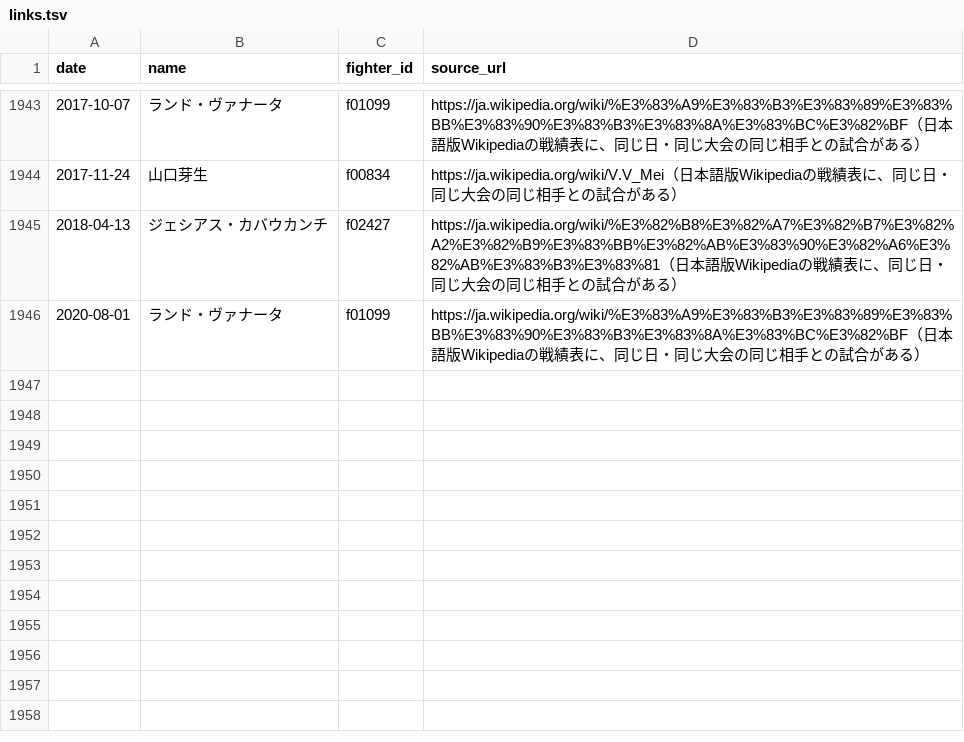
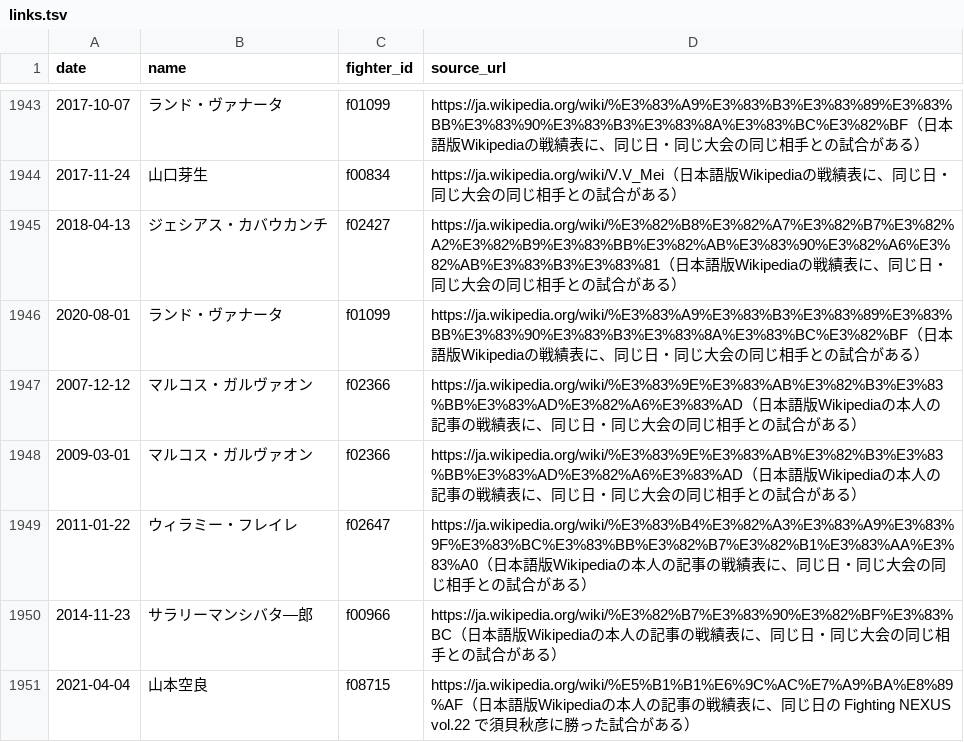
Before and after one commit to japan-mma-record/japan-mma-record.github.io, a TSV file: data/links.tsv, drawn as a sheet; only a part is shown, gaps mark what is left out.

```diff
--- a/data/links.tsv
+++ b/data/links.tsv
@@ -1946 +1946,6 @@ date	name	fighter_id	source_url
 2020-08-01	ランド・ヴァナータ	f01099	https://ja.wikipedia.org/wiki/%E3%83%A9%E3%83%B3%E3%83%89%E3%83%BB%E3%83%90%E3%83%B3%E3%83%8A%E3%83%BC%E3%82%BF（日本語版Wikipediaの戦績表に、同じ日・同じ大会の同じ相手との試合がある）
+2007-12-12	マルコス・ガルヴァオン	f02366	https://ja.wikipedia.org/wiki/%E3%83%9E%E3%83%AB%E3%82%B3%E3%83%BB%E3%83%AD%E3%82%A6%E3%83%AD（日本語版Wikipediaの本人の記事の戦績表に、同じ日・同じ大会の同じ相手との試合がある）
+2009-03-01	マルコス・ガルヴァオン	f02366	https://ja.wikipedia.org/wiki/%E3%83%9E%E3%83%AB%E3%82%B3%E3%83%BB%E3%83%AD%E3%82%A6%E3%83%AD（日本語版Wikipediaの本人の記事の戦績表に、同じ日・同じ大会の同じ相手との試合がある）
+2011-01-22	ウィラミー・フレイレ	f02647	https://ja.wikipedia.org/wiki/%E3%83%B4%E3%82%A3%E3%83%A9%E3%83%9F%E3%83%BC%E3%83%BB%E3%82%B7%E3%82%B1%E3%83%AA%E3%83%A0（日本語版Wikipediaの本人の記事の戦績表に、同じ日・同じ大会の同じ相手との試合がある）
+2014-11-23	サラリーマンシバタ―郎	f00966	https://ja.wikipedia.org/wiki/%E3%82%B7%E3%83%90%E3%82%BF%E3%83%BC（日本語版Wikipediaの本人の記事の戦績表に、同じ日・同じ大会の同じ相手との試合がある）
+2021-04-04	山本空良	f08715	https://ja.wikipedia.org/wiki/%E5%B1%B1%E6%9C%AC%E7%A9%BA%E8%89%AF（日本語版Wikipediaの本人の記事の戦績表に、同じ日の Fighting NEXUS vol.22 で須貝秋彦に勝った試合がある）
```
Also changed, not shown: data/fixes.tsv.
